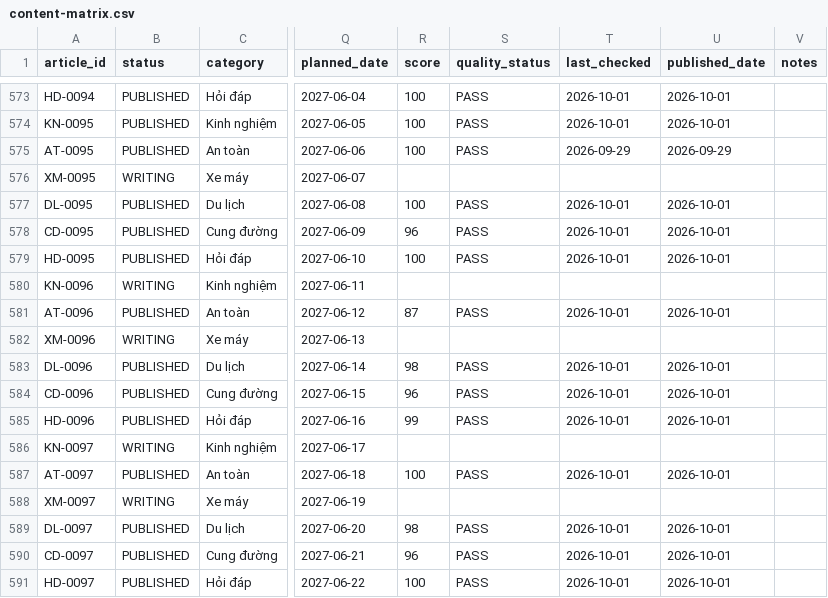
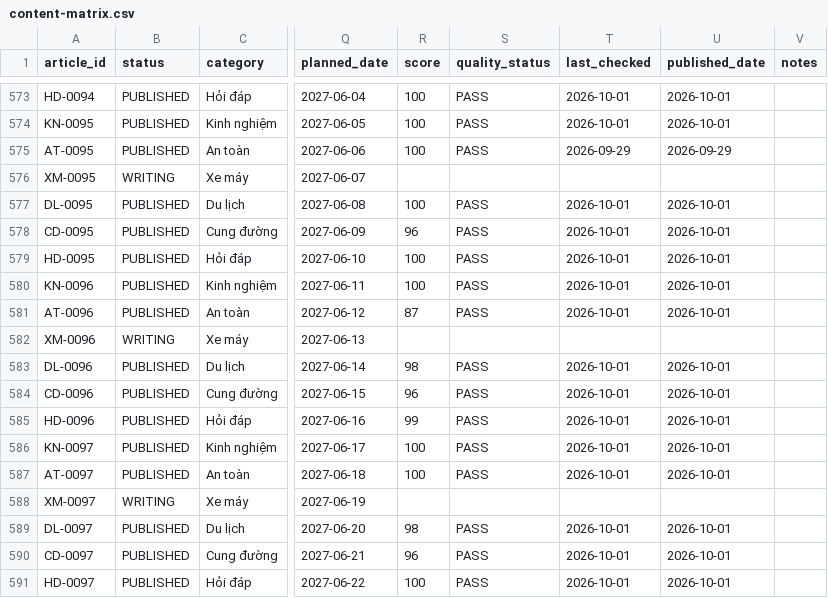
Before and after one commit to thuexemayhanoi/shop, a CSV file: data/content-matrix.csv, drawn as a sheet; only a part is shown, gaps mark what is left out; the diff names each change by its address in the sheet, - before the commit and + after, or states it on an @@ line.

Commit message:
factory: repair publish (KN-0096,KN-0097) [automated txn]

```diff
--- a/data/content-matrix.csv
+++ b/data/content-matrix.csv
-B580 (status): WRITING
+B580 (status): PUBLISHED
-R580 (score): (empty)
+R580 (score): 100
-S580 (quality_status): (empty)
+S580 (quality_status): PASS
-T580 (last_checked): (empty)
+T580 (last_checked): 2026-10-01
-U580 (published_date): (empty)
+U580 (published_date): 2026-10-01
-B586 (status): WRITING
+B586 (status): PUBLISHED
-R586 (score): (empty)
+R586 (score): 100
-S586 (quality_status): (empty)
+S586 (quality_status): PASS
-T586 (last_checked): (empty)
+T586 (last_checked): 2026-10-01
-U586 (published_date): (empty)
+U586 (published_date): 2026-10-01
```
Also changed, not shown: 11 other files.
